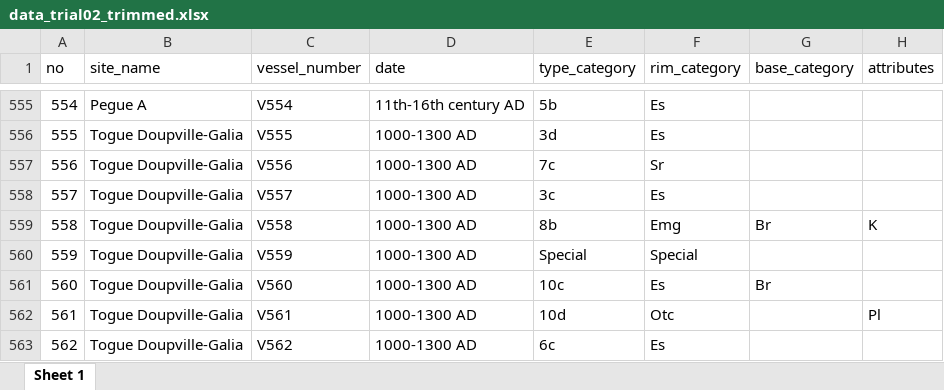
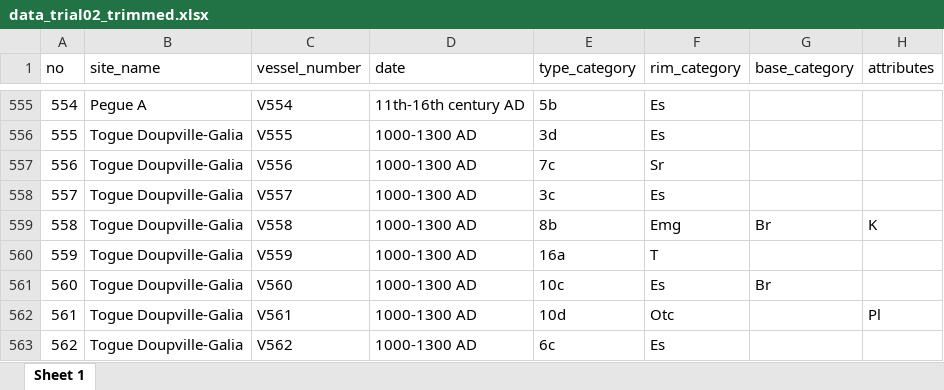
Before and after one commit to soerenfp/PotteryChronology_IND, an Excel workbook: analysis/data/raw_data/data_trial02_trimmed.xlsx, sheet Sheet 1, drawn as a sheet; only a part is shown, gaps mark what is left out; values as stored, in another font and other column widths than the file's, no borders; the diff names each change by its address in the sheet, - before the commit and + after, or states it on an @@ line.

Commit message:
I have played around with the actual width and orifice diameter to understand if there is any clustering here. I think it likes 3 clusters. Further, VERY IMPORTANT I changed vessel V559 in the type category to 16 because it kept making trouble. You can just ignore vessel category 16 in the future.

```diff
--- a/analysis/data/raw_data/data_trial02_trimmed.xlsx (sheet Sheet 1)
+++ b/analysis/data/raw_data/data_trial02_trimmed.xlsx (sheet Sheet 1)
-E560 (type_category): Special
+E560 (type_category): 16a
-F560 (rim_category): Special
+F560 (rim_category): T
```
Also changed, not shown: 1 other file.
